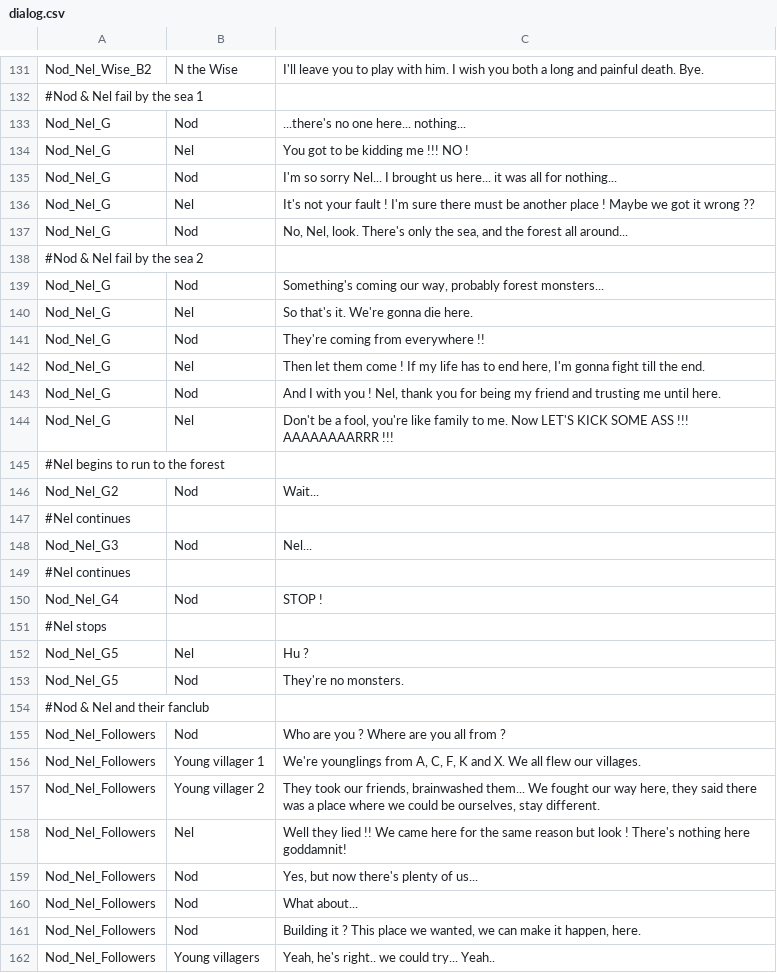
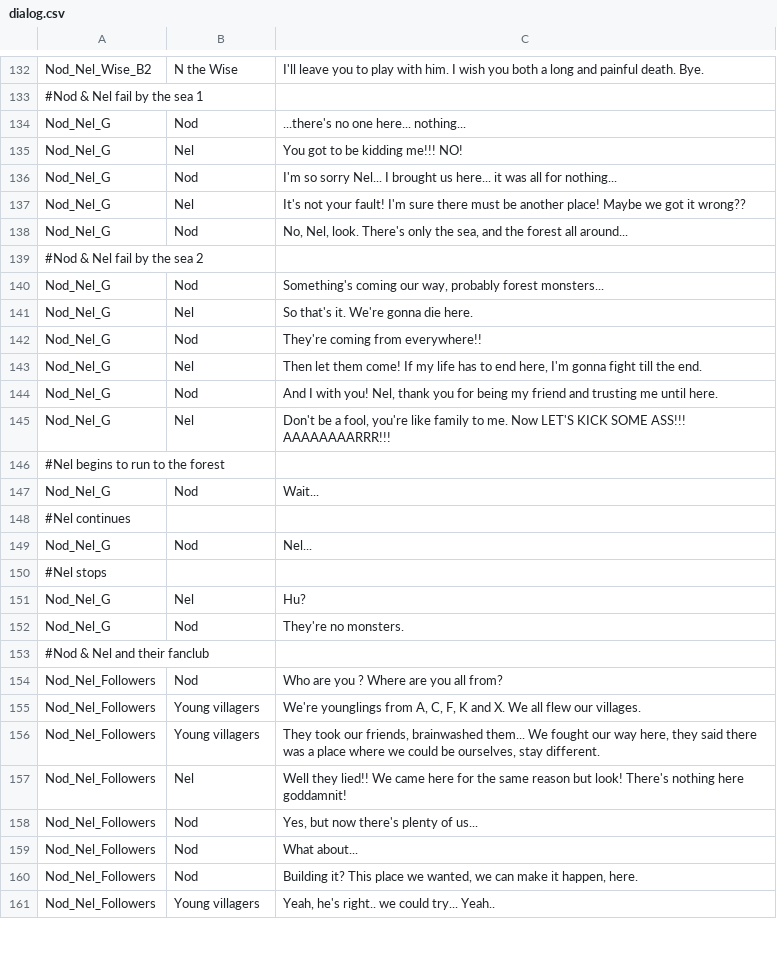
Before and after one commit to GSMProductions/ld26, a CSV file: txt/dialog.csv, drawn as a sheet; only a part is shown, gaps mark what is left out; the diff covers the shown part only.

```diff
--- a/txt/dialog.csv
+++ b/txt/dialog.csv
@@ -133,5 +134,5 @@ Nod_Nel_Wise_B2;N the Wise;I'll leave you to play with him. I wish you both a lo
 Nod_Nel_G;Nod;...there's no one here... nothing...
-Nod_Nel_G;Nel;You got to be kidding me !!! NO !
+Nod_Nel_G;Nel;You got to be kidding me!!! NO!
 Nod_Nel_G;Nod;I'm so sorry Nel... I brought us here... it was all for nothing...
-Nod_Nel_G;Nel;It's not your fault ! I'm sure there must be another place ! Maybe we got it wrong ??
+Nod_Nel_G;Nel;It's not your fault! I'm sure there must be another place! Maybe we got it wrong??
 Nod_Nel_G;Nod;No, Nel, look. There's only the sea, and the forest all around...
@@ -140,23 +141,21 @@ Nod_Nel_G;Nod;Something's coming our way, probably forest monsters...
 Nod_Nel_G;Nel;So that's it. We're gonna die here.
-Nod_Nel_G;Nod;They're coming from everywhere !!
-Nod_Nel_G;Nel;Then let them come ! If my life has to end here, I'm gonna fight till the end.
-Nod_Nel_G;Nod;And I with you ! Nel, thank you for being my friend and trusting me until here.
-Nod_Nel_G;Nel;Don't be a fool, you're like family to me. Now LET'S KICK SOME ASS !!! AAAAAAAARRR !!!
+Nod_Nel_G;Nod;They're coming from everywhere!!
+Nod_Nel_G;Nel;Then let them come! If my life has to end here, I'm gonna fight till the end.
+Nod_Nel_G;Nod;And I with you! Nel, thank you for being my friend and trusting me until here.
+Nod_Nel_G;Nel;Don't be a fool, you're like family to me. Now LET'S KICK SOME ASS!!! AAAAAAAARRR!!!
 #Nel begins to run to the forest;
-Nod_Nel_G2;Nod;Wait...
+Nod_Nel_G;Nod;Wait...
 #Nel continues;
-Nod_Nel_G3;Nod;Nel...
-#Nel continues;
-Nod_Nel_G4;Nod;STOP !
+Nod_Nel_G;Nod;Nel...
 #Nel stops;
-Nod_Nel_G5;Nel;Hu ?
-Nod_Nel_G5;Nod;They're no monsters.
+Nod_Nel_G;Nel;Hu?
+Nod_Nel_G;Nod;They're no monsters.
 #Nod & Nel and their fanclub;
-Nod_Nel_Followers;Nod;Who are you ? Where are you all from ?
-Nod_Nel_Followers;Young villager 1;We're younglings from A, C, F, K and X. We all flew our villages.
-Nod_Nel_Followers;Young villager 2;They took our friends, brainwashed them... We fought our way here, they said there was a place where we could be ourselves, stay different.
-Nod_Nel_Followers;Nel;Well they lied !! We came here for the same reason but look ! There's nothing here goddamnit!
+Nod_Nel_Followers;Nod;Who are you ? Where are you all from?
+Nod_Nel_Followers;Young villagers;We're younglings from A, C, F, K and X. We all flew our villages.
+Nod_Nel_Followers;Young villagers;They took our friends, brainwashed them... We fought our way here, they said there was a place where we could be ourselves, stay different.
+Nod_Nel_Followers;Nel;Well they lied!! We came here for the same reason but look! There's nothing here goddamnit!
 Nod_Nel_Followers;Nod;Yes, but now there's plenty of us...
 Nod_Nel_Followers;Nod;What about...
-Nod_Nel_Followers;Nod;Building it ? This place we wanted, we can make it happen, here.
+Nod_Nel_Followers;Nod;Building it? This place we wanted, we can make it happen, here.
 Nod_Nel_Followers;Young villagers;Yeah, he's right.. we could try... Yeah..
```
Also changed, not shown: 1 added row and 26 edited cells elsewhere in this file, 6 other files.
